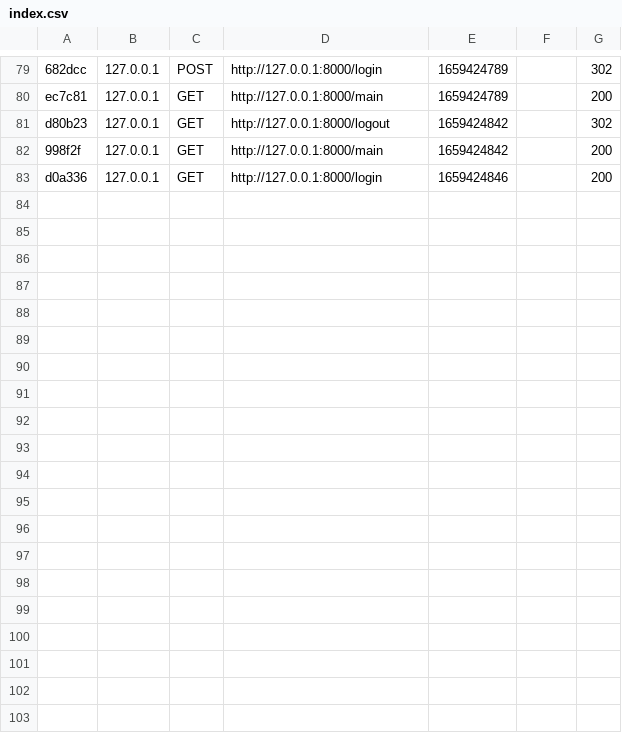
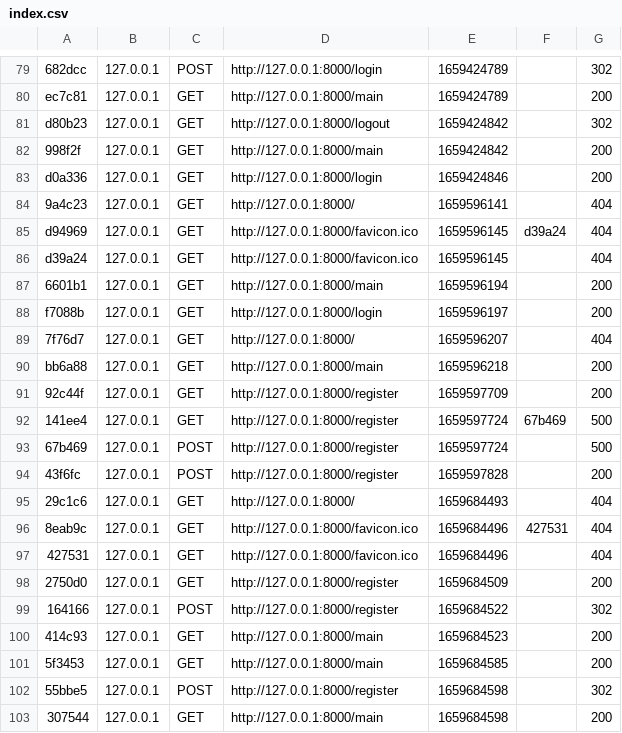
Before and after one commit to miguel18abc/TFC, a CSV file: var/cache/dev/profiler/index.csv, drawn as a sheet; only a part is shown, gaps mark what is left out; the diff covers the shown part only; the diff names each change by its address in the sheet, - before the commit and + after, or states it on an @@ line.

```diff
--- a/var/cache/dev/profiler/index.csv
+++ b/var/cache/dev/profiler/index.csv
+row 84: 9a4c23 | 127.0.0.1 | GET | http://127.0.0.1:8000/ | 1659596141 |  | 404
+row 85: d94969 | 127.0.0.1 | GET | http://127.0.0.1:8000/favicon.ico | 1659596145 | d39a24 | 404
+row 86: d39a24 | 127.0.0.1 | GET | http://127.0.0.1:8000/favicon.ico | 1659596145 |  | 404
+row 87: 6601b1 | 127.0.0.1 | GET | http://127.0.0.1:8000/main | 1659596194 |  | 200
+row 88: f7088b | 127.0.0.1 | GET | http://127.0.0.1:8000/login | 1659596197 |  | 200
+row 89: 7f76d7 | 127.0.0.1 | GET | http://127.0.0.1:8000/ | 1659596207 |  | 404
+row 90: bb6a88 | 127.0.0.1 | GET | http://127.0.0.1:8000/main | 1659596218 |  | 200
+row 91: 92c44f | 127.0.0.1 | GET | http://127.0.0.1:8000/register | 1659597709 |  | 200
+row 92: 141ee4 | 127.0.0.1 | GET | http://127.0.0.1:8000/register | 1659597724 | 67b469 | 500
+row 93: 67b469 | 127.0.0.1 | POST | http://127.0.0.1:8000/register | 1659597724 |  | 500
+row 94: 43f6fc | 127.0.0.1 | POST | http://127.0.0.1:8000/register | 1659597828 |  | 200
+row 95: 29c1c6 | 127.0.0.1 | GET | http://127.0.0.1:8000/ | 1659684493 |  | 404
+row 96: 8eab9c | 127.0.0.1 | GET | http://127.0.0.1:8000/favicon.ico | 1659684496 | 427531 | 404
+row 97: 427531 | 127.0.0.1 | GET | http://127.0.0.1:8000/favicon.ico | 1659684496 |  | 404
+row 98: 2750d0 | 127.0.0.1 | GET | http://127.0.0.1:8000/register | 1659684509 |  | 200
+row 99: 164166 | 127.0.0.1 | POST | http://127.0.0.1:8000/register | 1659684522 |  | 302
+row 100: 414c93 | 127.0.0.1 | GET | http://127.0.0.1:8000/main | 1659684523 |  | 200
+row 101: 5f3453 | 127.0.0.1 | GET | http://127.0.0.1:8000/main | 1659684585 |  | 200
+row 102: 55bbe5 | 127.0.0.1 | POST | http://127.0.0.1:8000/register | 1659684598 |  | 302
+row 103: 307544 | 127.0.0.1 | GET | http://127.0.0.1:8000/main | 1659684598 |  | 200
```
Also changed, not shown: 12 added rows elsewhere in this file, 51 other files.
